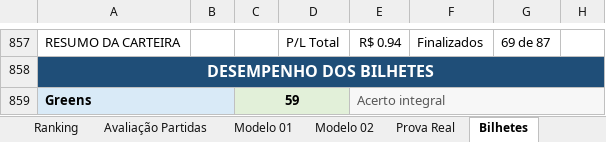
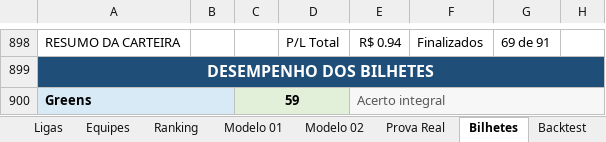
Before and after one commit to nutricionistafeliperibeiro-svg/sga-sniper-elite, an Excel workbook: tabela_de_dados_apostas_V3.xlsx, sheet Bilhetes, drawn as a sheet; only a part is shown, gaps mark what is left out; values as stored, in another font and other column widths than the file's, no borders; conditional formats not drawn; addresses are those after the commit; the diff covers the shown part only; the diff names each change by its address in the sheet, - before the commit and + after, or states it on an @@ line.

```diff
--- a/tabela_de_dados_apostas_V3.xlsx (sheet Bilhetes)
+++ b/tabela_de_dados_apostas_V3.xlsx (sheet Bilhetes)
-sheet tab: Avaliação Partidas
-G898: 69 de 87
+G898: 69 de 91
```
Also changed, not shown: 41 added rows elsewhere in this sheet, sheet Equipes, sheet Dados, sheet Radar Over, sheet Modelo 02, sheet Ranking, sheet Modelo 01, 2 more sheets, other sheet tabs, formulas that keep their value, hidden cells, charts or pictures.
